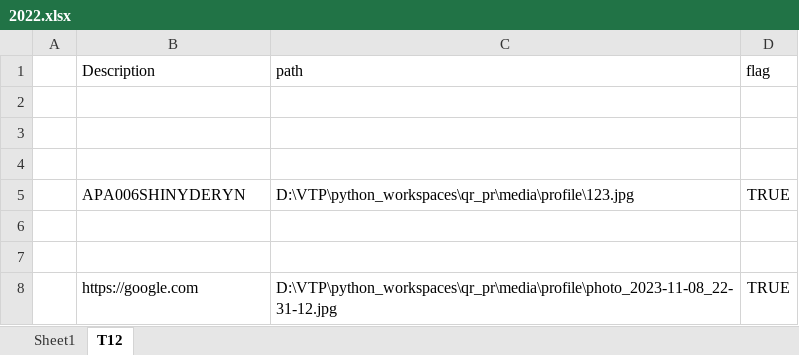
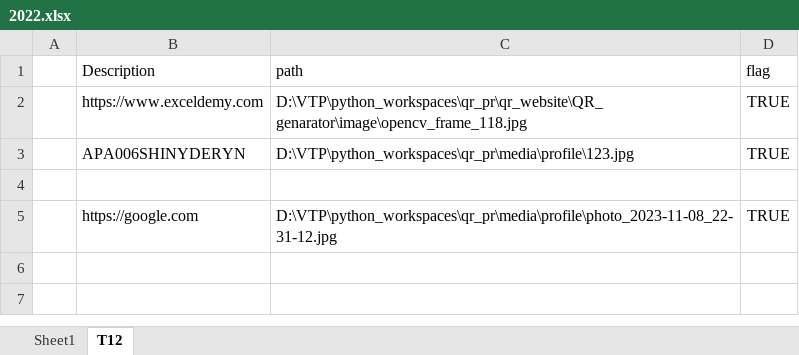
Before and after one commit to vtphuonng/QR_code_pr, an Excel workbook: qr_website/db/excels/2022.xlsx, sheet T12, drawn as a sheet; values as stored, in another font and other column widths than the file's, no borders; removed rows and columns are numbered as before the commit, all else as after; the diff names each change by its address in the sheet, - before the commit and + after, or states it on an @@ line.

```diff
--- a/qr_website/db/excels/2022.xlsx (sheet T12)
+++ b/qr_website/db/excels/2022.xlsx (sheet T12)
-row 2: (empty)
+row 2:  | https://www.exceldemy.com | D:\VTP\python_workspaces\qr_pr\qr_website\QR_genarator\image\opencv_frame_118.jpg | TRUE
-row 3: (empty)
-row 4: (empty)
-row 6: (empty)
```
Also changed, not shown: 4 other files.
